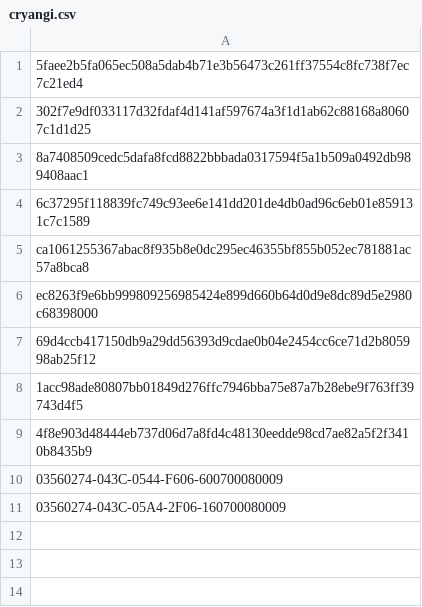
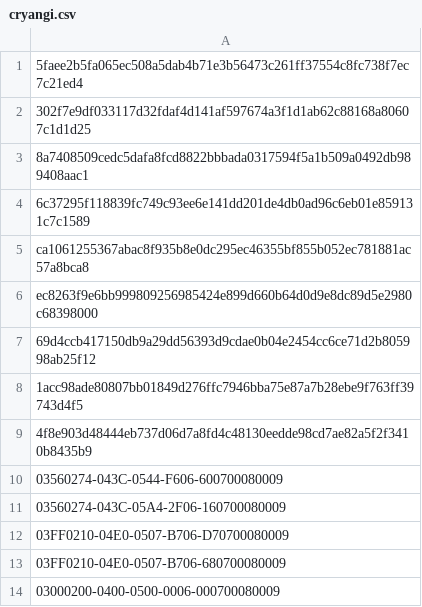
Before and after one commit to mabbsolute/tgs, a CSV file: cryangi.csv, drawn as a sheet; the diff names each change by its address in the sheet, - before the commit and + after, or states it on an @@ line.

Commit message:
Update cryangi.csv

```diff
--- a/cryangi.csv
+++ b/cryangi.csv
+row 12: 03FF0210-04E0-0507-B706-D70700080009
+row 13: 03FF0210-04E0-0507-B706-680700080009
+row 14: 03000200-0400-0500-0006-000700080009
```
